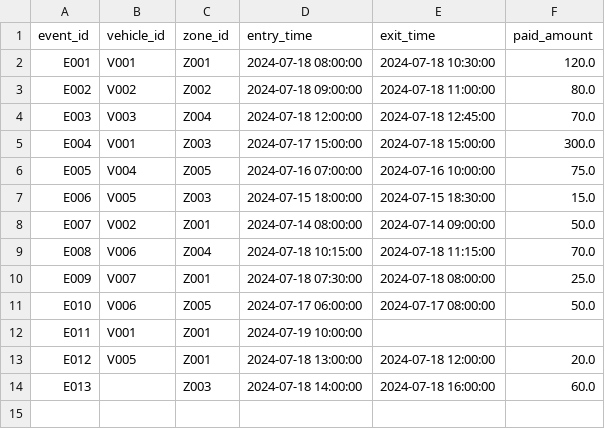
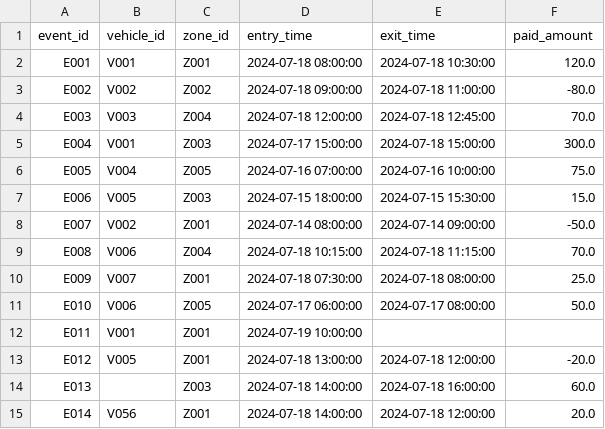
Before and after one commit to sudarshan710/vehicle-parking-system, a CSV file: data/parking_events.csv, drawn as a sheet.

```diff
--- a/data/parking_events.csv
+++ b/data/parking_events.csv
@@ -2,3 +2,3 @@ event_id,vehicle_id,zone_id,entry_time,exit_time,paid_amount
 E001,V001,Z001,2024-07-18 08:00:00,2024-07-18 10:30:00,120.0
-E002,V002,Z002,2024-07-18 09:00:00,2024-07-18 11:00:00,80.0
+E002,V002,Z002,2024-07-18 09:00:00,2024-07-18 11:00:00,-80.0
 E003,V003,Z004,2024-07-18 12:00:00,2024-07-18 12:45:00,70.0
@@ -6,4 +6,4 @@ E004,V001,Z003,2024-07-17 15:00:00,2024-07-18 15:00:00,300.0
 E005,V004,Z005,2024-07-16 07:00:00,2024-07-16 10:00:00,75.0
-E006,V005,Z003,2024-07-15 18:00:00,2024-07-15 18:30:00,15.0
-E007,V002,Z001,2024-07-14 08:00:00,2024-07-14 09:00:00,50.0
+E006,V005,Z003,2024-07-15 18:00:00,2024-07-15 15:30:00,15.0
+E007,V002,Z001,2024-07-14 08:00:00,2024-07-14 09:00:00,-50.0
 E008,V006,Z004,2024-07-18 10:15:00,2024-07-18 11:15:00,70.0
@@ -12,3 +12,4 @@ E010,V006,Z005,2024-07-17 06:00:00,2024-07-17 08:00:00,50.0
 E011,V001,Z001,2024-07-19 10:00:00,,
-E012,V005,Z001,2024-07-18 13:00:00,2024-07-18 12:00:00,20.0
+E012,V005,Z001,2024-07-18 13:00:00,2024-07-18 12:00:00,-20.0
 E013,,Z003,2024-07-18 14:00:00,2024-07-18 16:00:00,60.0
+E014,V056,Z001,2024-07-18 14:00:00,2024-07-18 12:00:00,20.0
```
Also changed, not shown: 9 other files.
